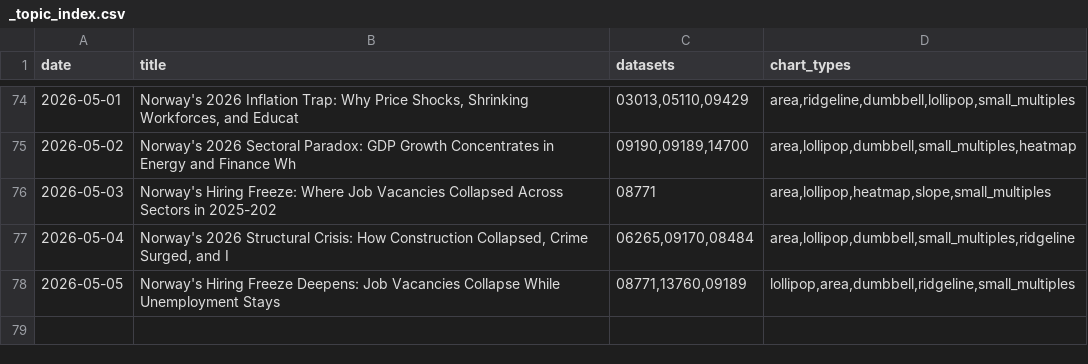
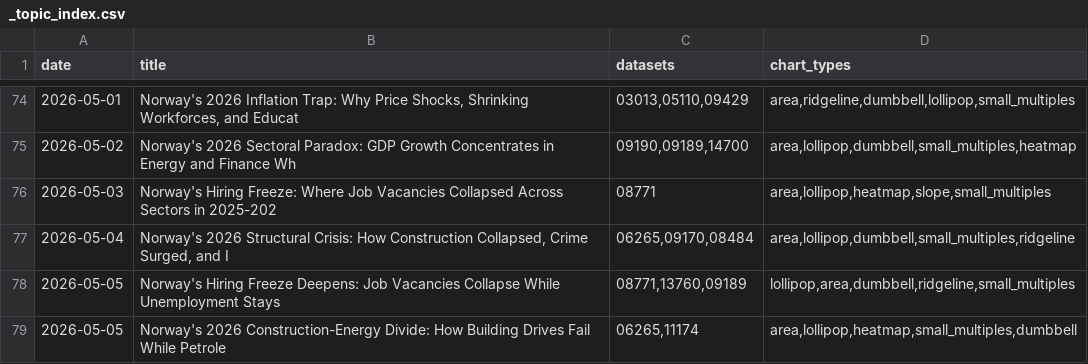
Before and after one commit to simbje/simbje.github.io, a CSV file: ssb-daily/posts/_topic_index.csv, drawn as a sheet; only a part is shown, gaps mark what is left out.

```diff
--- a/ssb-daily/posts/_topic_index.csv
+++ b/ssb-daily/posts/_topic_index.csv
@@ -78 +78,2 @@
 "2026-05-05","Norway's Hiring Freeze Deepens: Job Vacancies Collapse While Unemployment Stays ","08771,13760,09189","lollipop,area,dumbbell,ridgeline,small_multiples"
+"2026-05-05","Norway's 2026 Construction-Energy Divide: How Building Drives Fail While Petrole","06265,11174","area,lollipop,heatmap,small_multiples,dumbbell"
```
Also changed, not shown: 4 other files.
